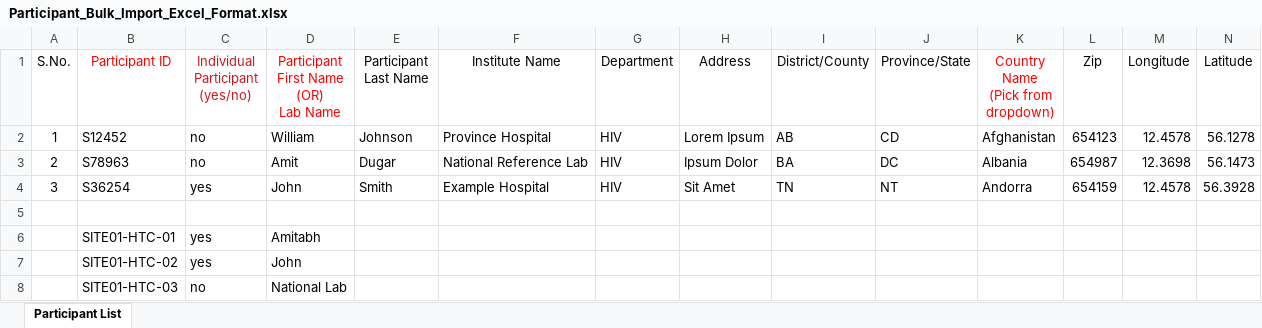
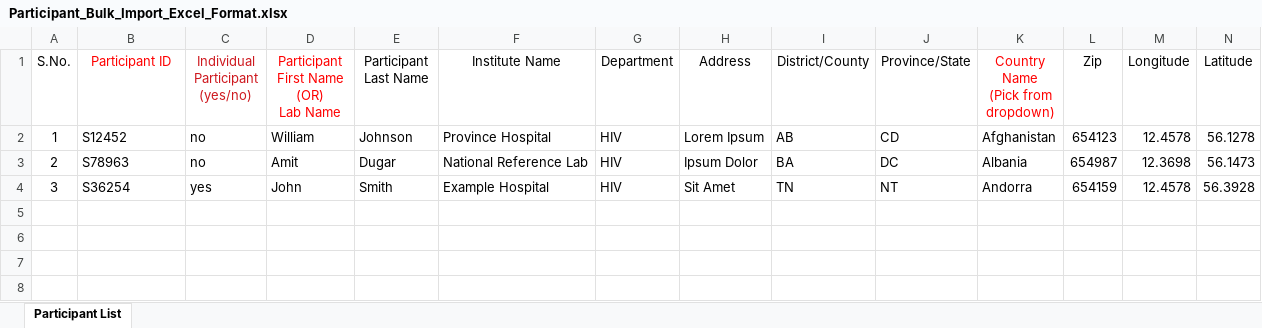
Before and after one commit to deforay/ept, an Excel workbook: public/files/Participant_Bulk_Import_Excel_Format.xlsx, sheet Participant List, drawn as a sheet; only a part is shown; values as stored, in another font and other column widths than the file's, no borders; rows hold the shown columns only; the diff names each change by its address in the sheet, - before the commit and + after, or states it on an @@ line.

Commit message:
Minor changes in Bulk Import format

```diff
--- a/public/files/Participant_Bulk_Import_Excel_Format.xlsx (sheet Participant List)
+++ b/public/files/Participant_Bulk_Import_Excel_Format.xlsx (sheet Participant List)
-row 5: (empty)
-row 6:  | SITE01-HTC-01 | yes | Amitabh
-row 7:  | SITE01-HTC-02 | yes | John
-row 8:  | SITE01-HTC-03 | no | National Lab
```
